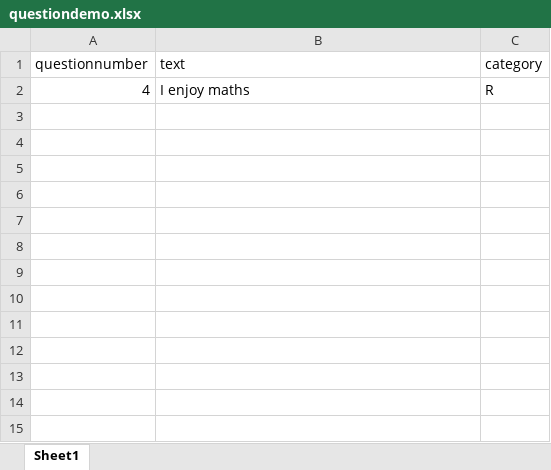
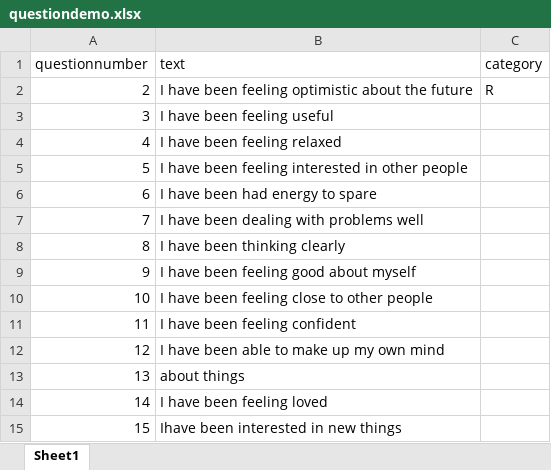
Before and after one commit to Immanuvel1207/CPF, an Excel workbook: questiondemo.xlsx, sheet Sheet1, drawn as a sheet; values as stored, in another font and other column widths than the file's, no borders; addresses are those after the commit; the diff names each change by its address in the sheet, - before the commit and + after, or states it on an @@ line.

```diff
--- a/questiondemo.xlsx (sheet Sheet1)
+++ b/questiondemo.xlsx (sheet Sheet1)
+row 2: 2 | I have been feeling optimistic about the future | R
+row 3: 3 | I have been feeling useful
-B4 (text): I enjoy maths
+B4 (text): I have been feeling relaxed
-C4 (category): R
+C4 (category): (empty)
+row 5: 5 | I have been feeling interested in other people
+row 6: 6 | I have been had energy to spare
+row 7: 7 | I have been dealing with problems well
+row 8: 8 | I have been thinking clearly
+row 9: 9 | I have been feeling good about myself
+row 10: 10 | I have been feeling close to other people
+row 11: 11 | I have been feeling confident
+row 12: 12 | I have been able to make up my own mind
+row 13: 13 | about things
+row 14: 14 | I have been feeling loved
+row 15: 15 | Ihave been interested in new things
```
Also changed, not shown: 4 other files.
